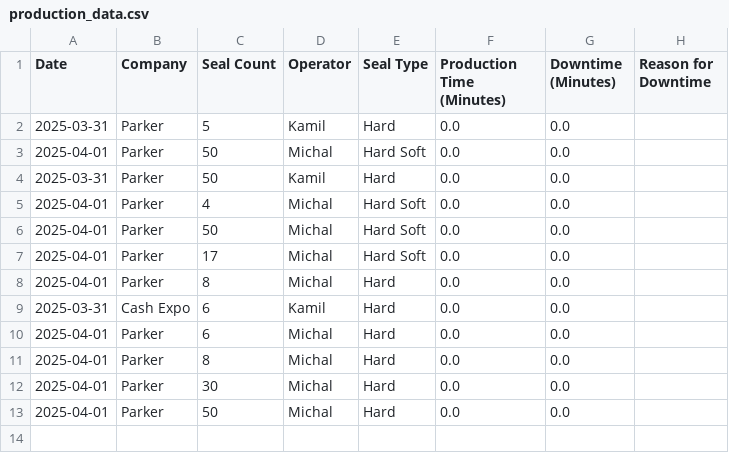
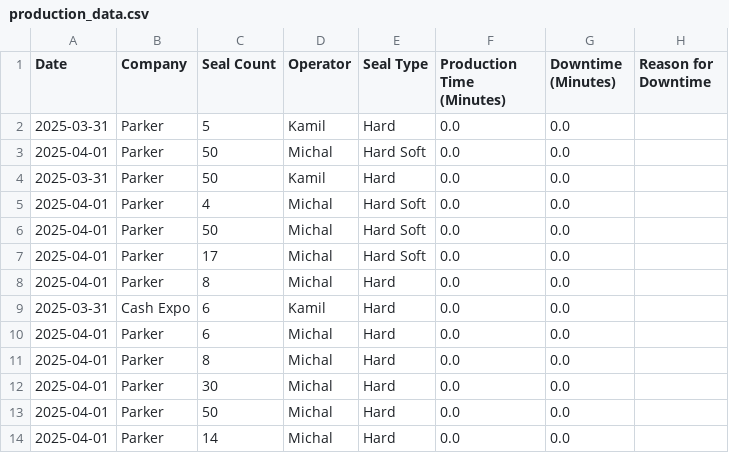
Before and after one commit to ChinQuan/Production-App, a CSV file: production_data.csv, drawn as a sheet.

Commit message:
Updating production data

```diff
--- a/production_data.csv
+++ b/production_data.csv
@@ -13 +13,2 @@ Date,Company,Seal Count,Operator,Seal Type,Production Time (Minutes),Downtime (M
 2025-04-01,Parker,50,Michal,Hard ,0.0,0.0,
+2025-04-01,Parker,14,Michal,Hard ,0.0,0.0,
```
